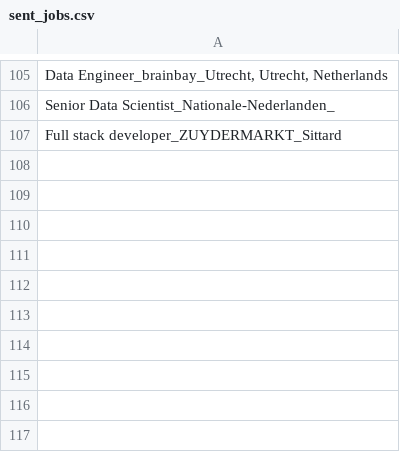
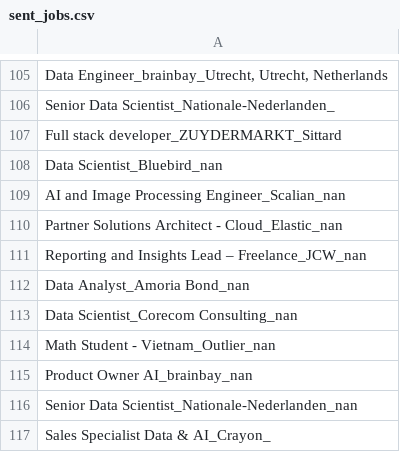
Before and after one commit to mcnakhaee/jobzoeker, a CSV file: sent_jobs.csv, drawn as a sheet; only a part is shown, gaps mark what is left out; the diff names each change by its address in the sheet, - before the commit and + after, or states it on an @@ line.

```diff
--- a/sent_jobs.csv
+++ b/sent_jobs.csv
+row 108: Data Scientist_Bluebird_nan
+row 109: AI and Image Processing Engineer_Scalian_nan
+row 110: Partner Solutions Architect - Cloud_Elastic_nan
+row 111: Reporting and Insights Lead – Freelance_JCW_nan
+row 112: Data Analyst_Amoria Bond_nan
+row 113: Data Scientist_Corecom Consulting_nan
+row 114: Math Student - Vietnam_Outlier_nan
+row 115: Product Owner AI_brainbay_nan
+row 116: Senior Data Scientist_Nationale-Nederlanden_nan
+row 117: Sales Specialist Data & AI_Crayon_
```
Also changed, not shown: 2 other files.
